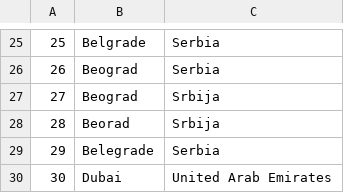
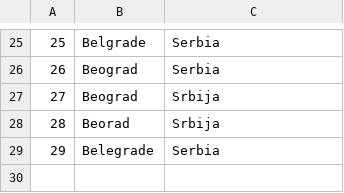
Before and after one commit to kzi-nastava/sims-in-2024-group-2-team-c, a CSV file: Resources/Data/locations.csv, drawn as a sheet; only a part is shown, gaps mark what is left out.

```diff
--- a/Resources/Data/locations.csv
+++ b/Resources/Data/locations.csv
@@ -29,2 +29 @@
 29|Belegrade|Serbia
-30|Dubai| United Arab Emirates
```
Also changed, not shown: Resources/Data/keypoints.csv, Resources/Data/tourrequest.csv, 4 other files.
